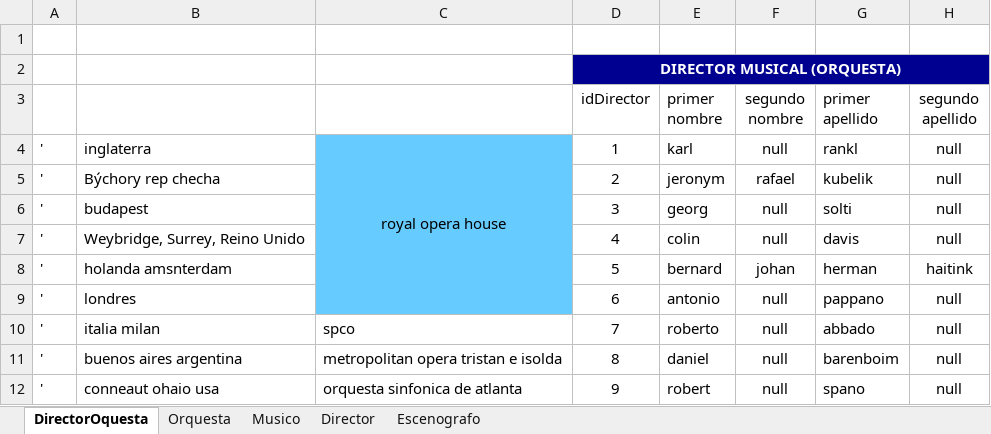
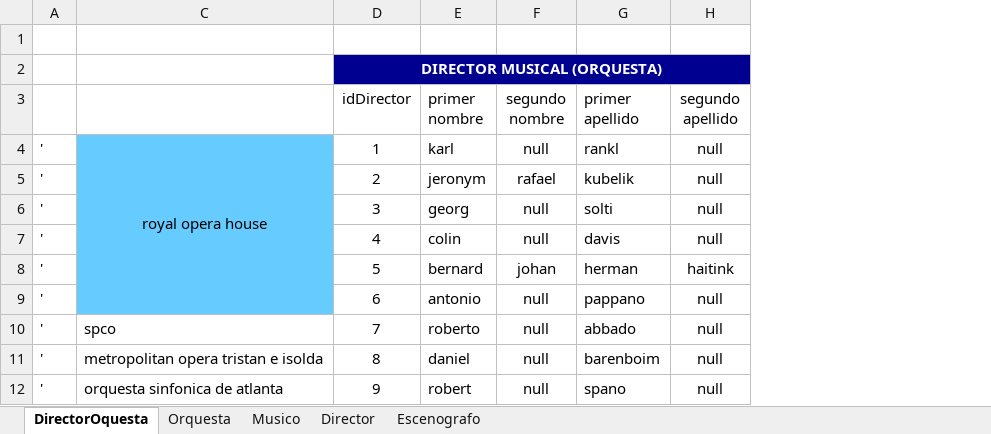
Before and after one commit to Isaac6702/base-de-datos-proy-isaackaremali, an Excel workbook: insert parte II (karem).xlsx, sheet DirectorOquesta, drawn as a sheet; only a part is shown; values as stored, in another font and other column widths than the file's, no borders; conditional formats and table styles not drawn; the diff names each change by its address in the sheet, - before the commit and + after, or states it on an @@ line.

```diff
--- a/insert parte II (karem).xlsx (sheet DirectorOquesta)
+++ b/insert parte II (karem).xlsx (sheet DirectorOquesta)
@@ column B hidden, rows 4-12: inglaterra | Býchory rep checha | budapest | Weybridge, Surrey, Reino Unido | holanda amsnterdam | londres | italia milan | buenos aires argentina | conneaut ohaio usa @@
```
Also changed, not shown: sheet Director, hidden cells, insert (karem).xlsx, 8 other files.
